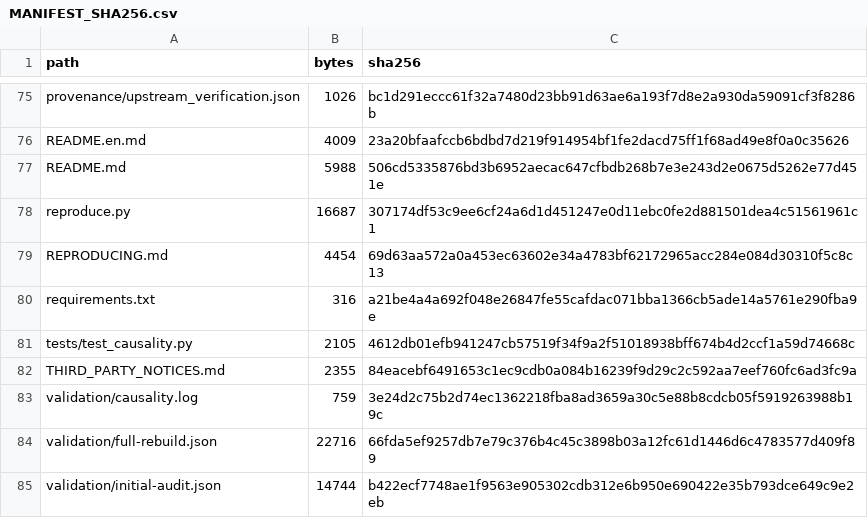
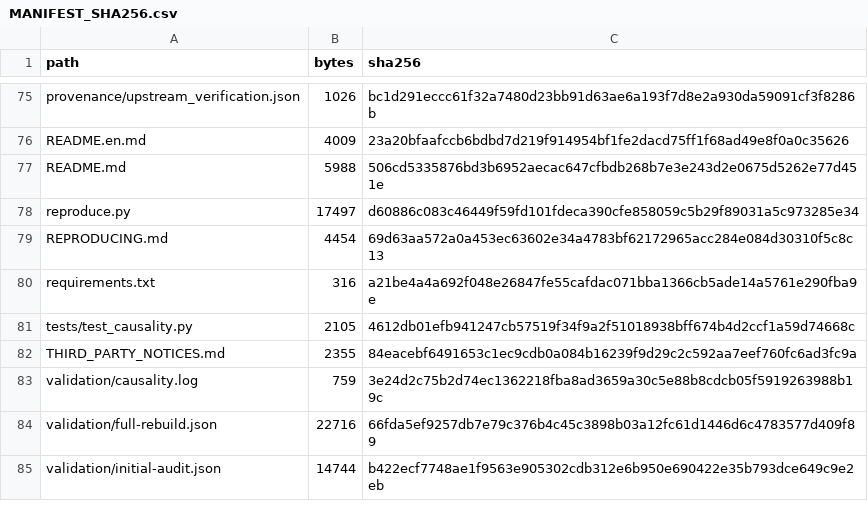
Before and after one commit to SHIN09-git/pem-load-transfer-audit, a CSV file: MANIFEST_SHA256.csv, drawn as a sheet; only a part is shown, gaps mark what is left out.

```diff
--- a/MANIFEST_SHA256.csv
+++ b/MANIFEST_SHA256.csv
@@ -77,3 +77,3 @@ README.en.md,4009,23a20bfaafccb6bdbd7d219f914954bf1fe2dacd75ff1f68ad49e8f0a0c356
 README.md,5988,506cd5335876bd3b6952aecac647cfbdb268b7e3e243d2e0675d5262e77d451e
-reproduce.py,16687,307174df53c9ee6cf24a6d1d451247e0d11ebc0fe2d881501dea4c51561961c1
+reproduce.py,17497,d60886c083c46449f59fd101fdeca390cfe858059c5b29f89031a5c973285e34
 REPRODUCING.md,4454,69d63aa572a0a453ec63602e34a4783bf62172965acc284e084d30310f5c8c13
```
Also changed, not shown: 1 other file.
